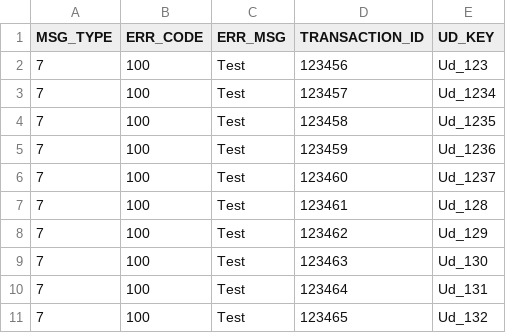
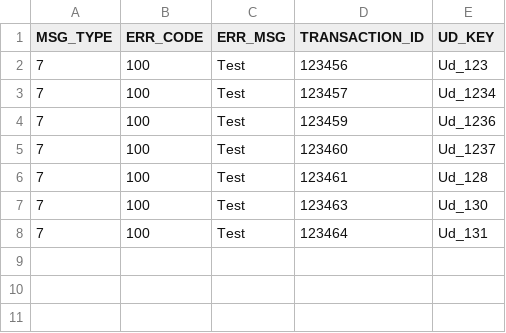
Before and after one commit to AO-StreetArt/CrazyIvan, a CSV file: ci/csv/device_retrieve.csv, drawn as a sheet.

Commit message:
fix device retrieve as some keys were removed

```diff
--- a/ci/csv/device_retrieve.csv
+++ b/ci/csv/device_retrieve.csv
@@ -3,3 +3,2 @@ MSG_TYPE,ERR_CODE,ERR_MSG,TRANSACTION_ID,UD_KEY
 7,100,Test,123457,Ud_1234
-7,100,Test,123458,Ud_1235
 7,100,Test,123459,Ud_1236
@@ -7,5 +6,3 @@ MSG_TYPE,ERR_CODE,ERR_MSG,TRANSACTION_ID,UD_KEY
 7,100,Test,123461,Ud_128
-7,100,Test,123462,Ud_129
 7,100,Test,123463,Ud_130
 7,100,Test,123464,Ud_131
-7,100,Test,123465,Ud_132
```
